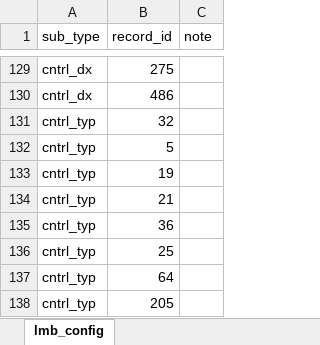
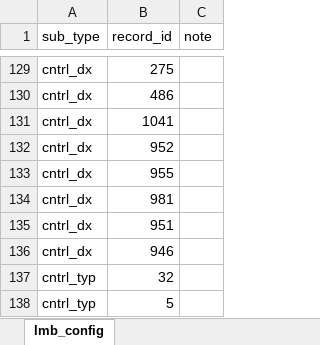
Before and after one commit to kellymahaffy1/growthcurves_public, an Excel workbook: data/lmb_config.xlsx, sheet lmb_config, drawn as a sheet; only a part is shown, gaps mark what is left out; the shorter side is filled out with more unchanged rows; values as stored, in another font and other column widths than the file's, no borders; the diff names each change by its address in the sheet, - before the commit and + after, or states it on an @@ line.

```diff
--- a/data/lmb_config.xlsx (sheet lmb_config)
+++ b/data/lmb_config.xlsx (sheet lmb_config)
+row 131: cntrl_dx | 1041
+row 132: cntrl_dx | 952
+row 133: cntrl_dx | 955
+row 134: cntrl_dx | 981
+row 135: cntrl_dx | 951
+row 136: cntrl_dx | 946
```
Also changed, not shown: data/lmb_data.xlsx, 6 other files.
